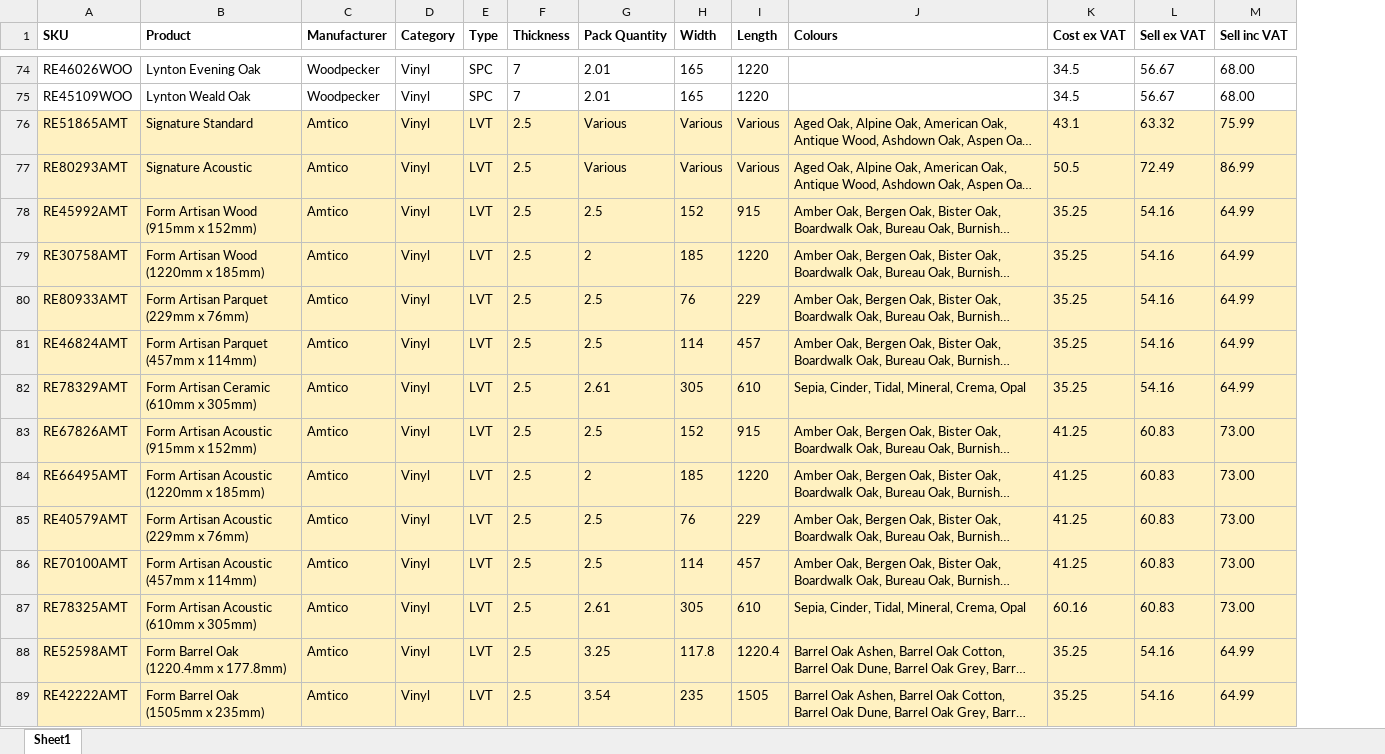
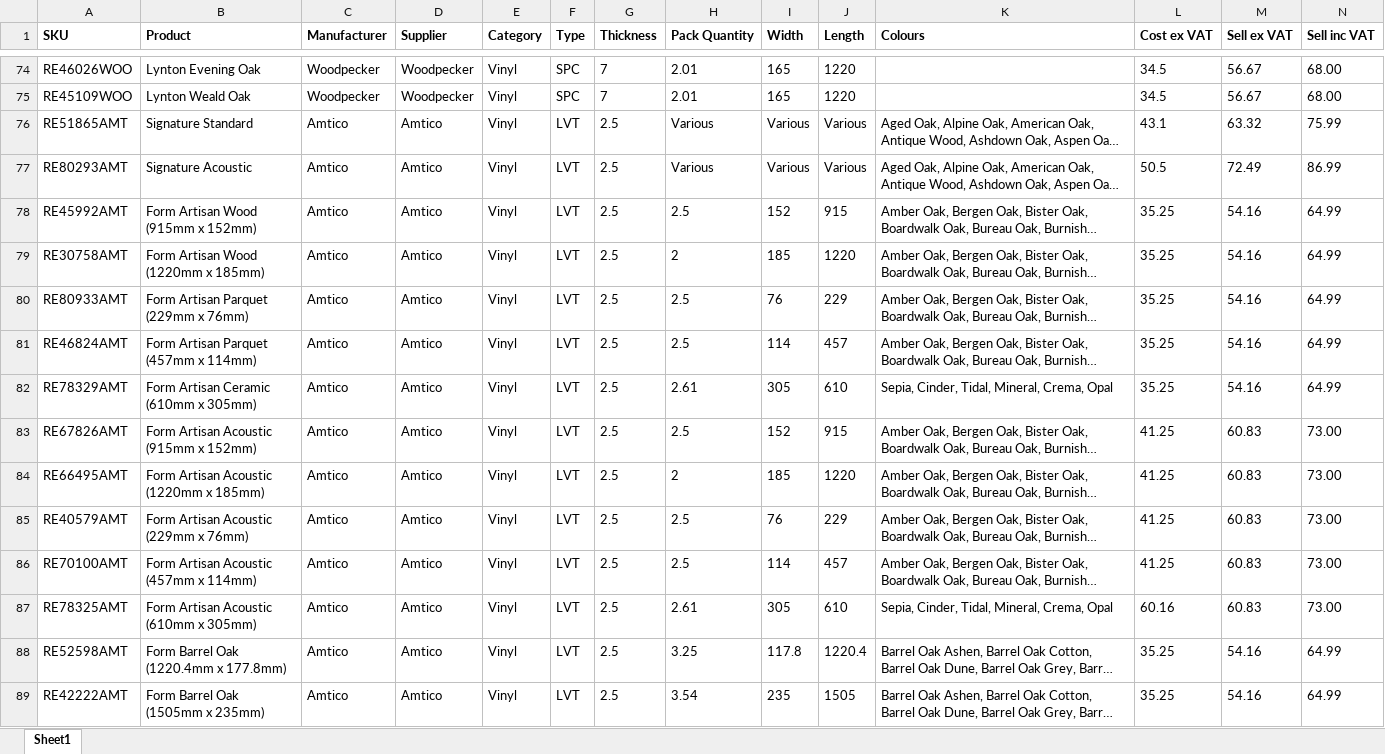
Before and after one commit to wovenandwoods/product-data, an Excel workbook: data/vinyl.xlsx, sheet Sheet1, drawn as a sheet; only a part is shown, gaps mark what is left out; long unchanged cells end in …; values as stored, in another font and other column widths than the file's, no borders; conditional formats not drawn; addresses are those after the commit; the diff covers the shown part only; the diff names each change by its address in the sheet, - before the commit and + after, or states it on an @@ line.

```diff
--- a/data/vinyl.xlsx (sheet Sheet1)
+++ b/data/vinyl.xlsx (sheet Sheet1)
+column D (Supplier), rows 74-89: Woodpecker | Woodpecker | Amtico | Amtico | Amtico | Amtico | Amtico | Amtico | Amtico | Amtico | Amtico | Amtico | Amtico | Amtico | Amtico | Amtico
-A76:C89 fill: #FFF1C1
+A76:C89 fill: none
-E76:N89 fill: #FFF1C1
+E76:N89 fill: none
```
Also changed, not shown: 1 edited cell and cell formats elsewhere in this sheet, formulas that keep their value, data/carpet.xlsx, data/runners.xlsx, 5 other files.
